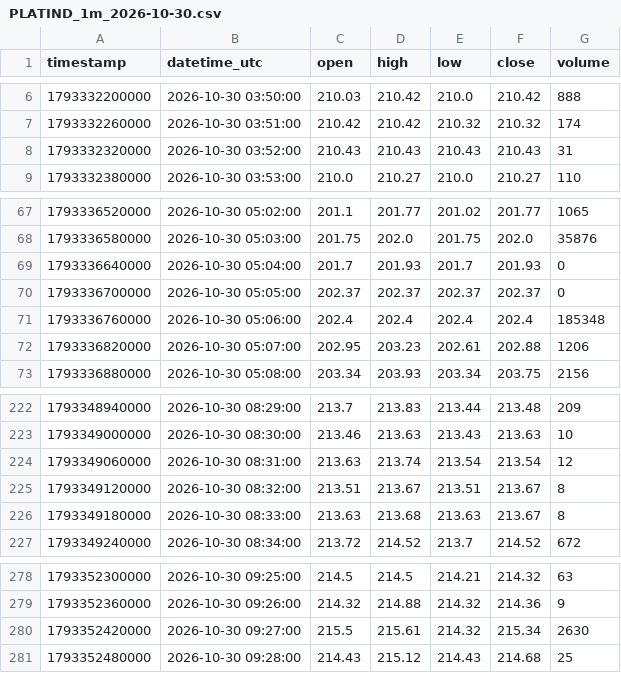
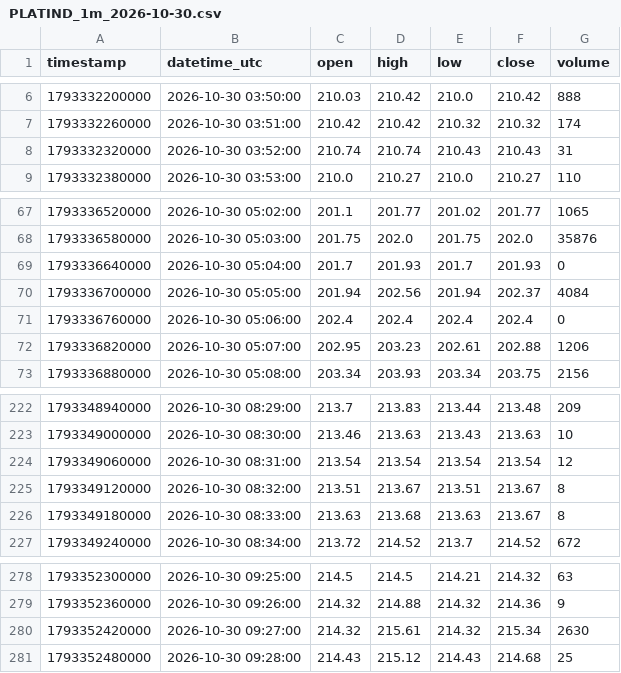
Before and after one commit to parshant65-lang/India-Stocks-1891-1920-Historical-Data, a CSV file: PLATIND/1m/2026/10/PLATIND_1m_2026-10-30.csv, drawn as a sheet; only a part is shown, gaps mark what is left out.

```diff
--- a/PLATIND/1m/2026/10/PLATIND_1m_2026-10-30.csv
+++ b/PLATIND/1m/2026/10/PLATIND_1m_2026-10-30.csv
@@ -7,3 +7,3 @@ timestamp,datetime_utc,open,high,low,close,volume
 1793332260000,2026-10-30 03:51:00,210.42,210.42,210.32,210.32,174
-1793332320000,2026-10-30 03:52:00,210.43,210.43,210.43,210.43,31
+1793332320000,2026-10-30 03:52:00,210.74,210.74,210.43,210.43,31
 1793332380000,2026-10-30 03:53:00,210.0,210.27,210.0,210.27,110
@@ -69,4 +69,4 @@ timestamp,datetime_utc,open,high,low,close,volume
 1793336640000,2026-10-30 05:04:00,201.7,201.93,201.7,201.93,0
-1793336700000,2026-10-30 05:05:00,202.37,202.37,202.37,202.37,0
-1793336760000,2026-10-30 05:06:00,202.4,202.4,202.4,202.4,185348
+1793336700000,2026-10-30 05:05:00,201.94,202.56,201.94,202.37,4084
+1793336760000,2026-10-30 05:06:00,202.4,202.4,202.4,202.4,0
 1793336820000,2026-10-30 05:07:00,202.95,203.23,202.61,202.88,1206
@@ -223,3 +223,3 @@ timestamp,datetime_utc,open,high,low,close,volume
 1793349000000,2026-10-30 08:30:00,213.46,213.63,213.43,213.63,10
-1793349060000,2026-10-30 08:31:00,213.63,213.74,213.54,213.54,12
+1793349060000,2026-10-30 08:31:00,213.54,213.54,213.54,213.54,12
 1793349120000,2026-10-30 08:32:00,213.51,213.67,213.51,213.67,8
@@ -279,3 +279,3 @@ timestamp,datetime_utc,open,high,low,close,volume
 1793352360000,2026-10-30 09:26:00,214.32,214.88,214.32,214.36,9
-1793352420000,2026-10-30 09:27:00,215.5,215.61,214.32,215.34,2630
+1793352420000,2026-10-30 09:27:00,214.32,215.61,214.32,215.34,2630
 1793352480000,2026-10-30 09:28:00,214.43,215.12,214.43,214.68,25
```
Also changed, not shown: PODDARMENT/1m/2026/10/PODDARMENT_1m_2026-10-30.csv.
